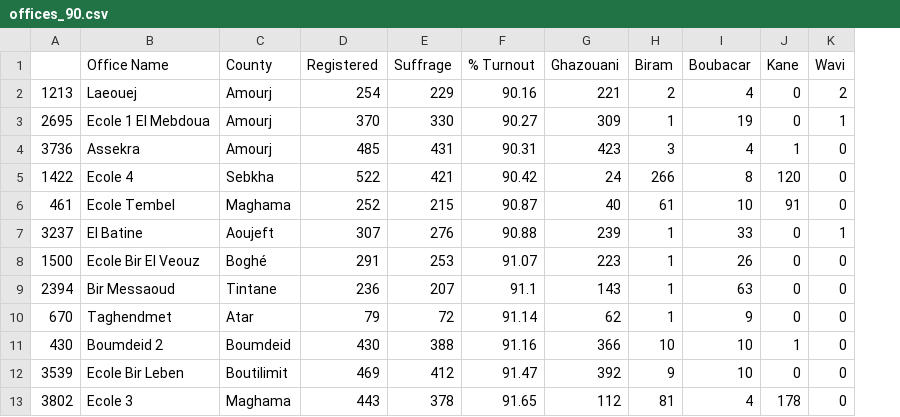
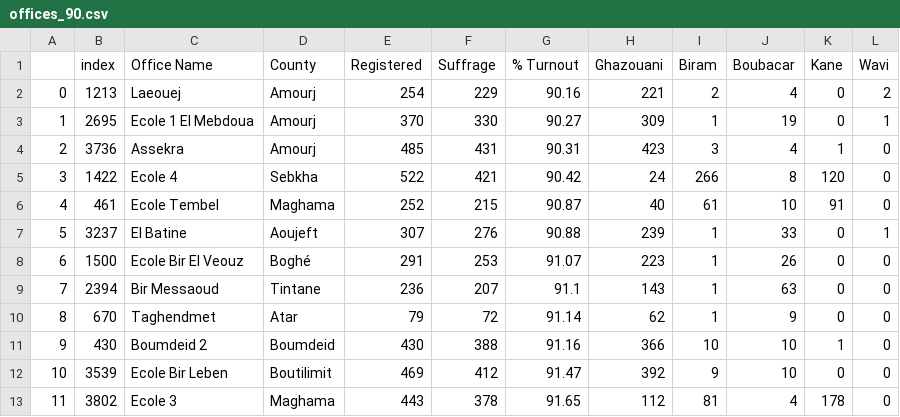
Before and after one commit to Mauritycs/2019_Election_Results, a CSV file: Data/offices_90.csv, drawn as a sheet; only a part is shown; addresses are those after the commit; the diff names each change by its address in the sheet, - before the commit and + after, or states it on an @@ line.

Commit message:
reset index and save it to itsel

```diff
--- a/Data/offices_90.csv
+++ b/Data/offices_90.csv
+column A, rows 2-13: 0 | 1 | 2 | 3 | 4 | 5 | 6 | 7 | 8 | 9 | 10 | 11
-B1: (empty)
+B1: index
```
